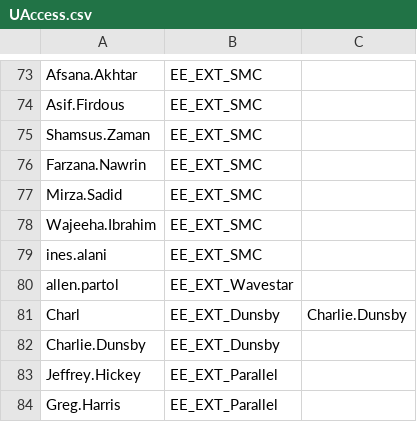
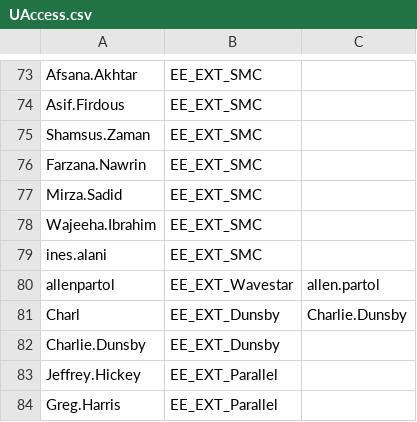
Before and after one commit to Ash-IPRANOps/Ash-IPRANOps.github.io, a CSV file: UAccess.csv, drawn as a sheet; only a part is shown, gaps mark what is left out.

Commit message:
Update UAccess.csv

```diff
--- a/UAccess.csv
+++ b/UAccess.csv
@@ -79,3 +79,3 @@ Wajeeha.Ibrahim,EE_EXT_SMC,
 ines.alani,EE_EXT_SMC,
-allen.partol,EE_EXT_Wavestar,
+allenpartol,EE_EXT_Wavestar,allen.partol
 Charl,EE_EXT_Dunsby,Charlie.Dunsby
```
